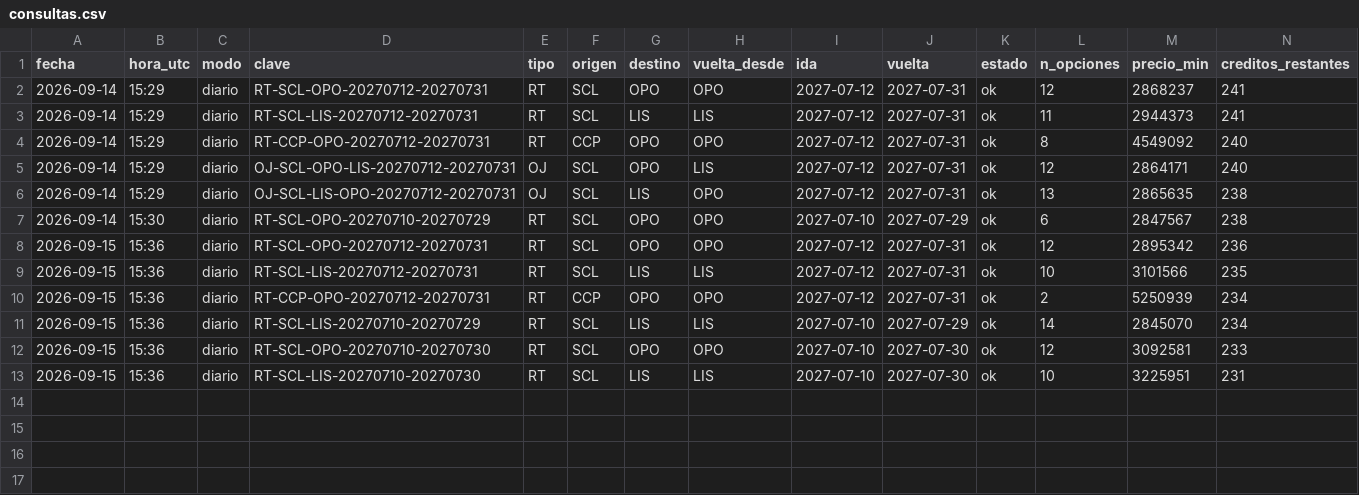
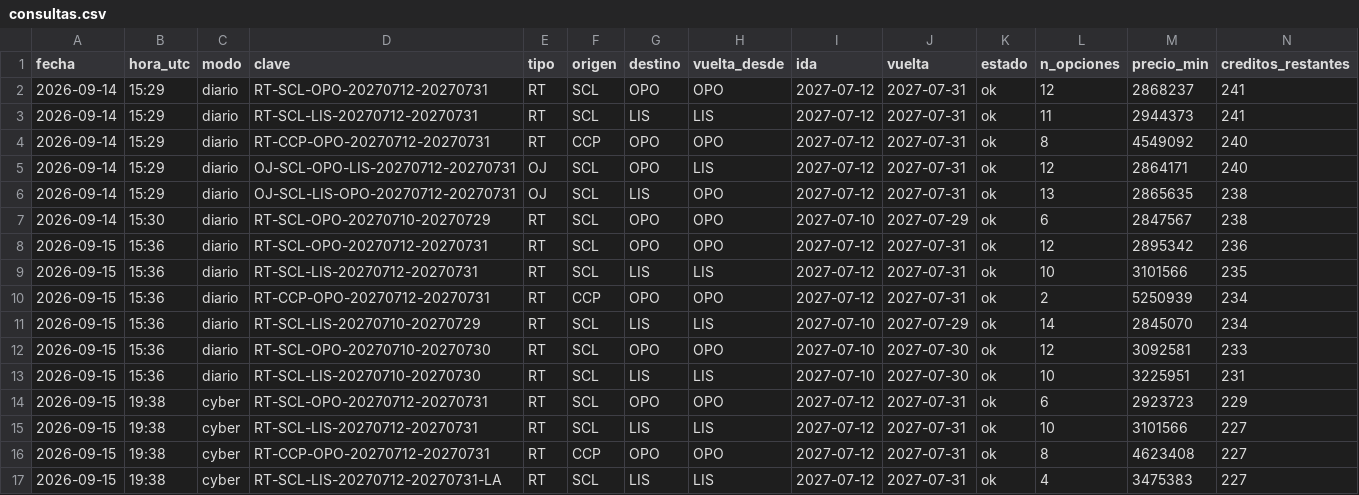
Before and after one commit to romedinag-tech/lisboa, a CSV file: data/consultas.csv, drawn as a sheet; only a part is shown; rows hold the shown columns only; the diff names each change by its address in the sheet, - before the commit and + after, or states it on an @@ line.

```diff
--- a/data/consultas.csv
+++ b/data/consultas.csv
+row 14: 2026-09-15 | 19:38 | cyber | RT-SCL-OPO-20270712-20270731 | RT | SCL | OPO | OPO | 2027-07-12 | 2027-07-31 | ok | 6 | 2923723 | 229
+row 15: 2026-09-15 | 19:38 | cyber | RT-SCL-LIS-20270712-20270731 | RT | SCL | LIS | LIS | 2027-07-12 | 2027-07-31 | ok | 10 | 3101566 | 227
+row 16: 2026-09-15 | 19:38 | cyber | RT-CCP-OPO-20270712-20270731 | RT | CCP | OPO | OPO | 2027-07-12 | 2027-07-31 | ok | 8 | 4623408 | 227
+row 17: 2026-09-15 | 19:38 | cyber | RT-SCL-LIS-20270712-20270731-LA | RT | SCL | LIS | LIS | 2027-07-12 | 2027-07-31 | ok | 4 | 3475383 | 227
```
Also changed, not shown: data/insights.csv, data/opciones.csv, 5 other files.
